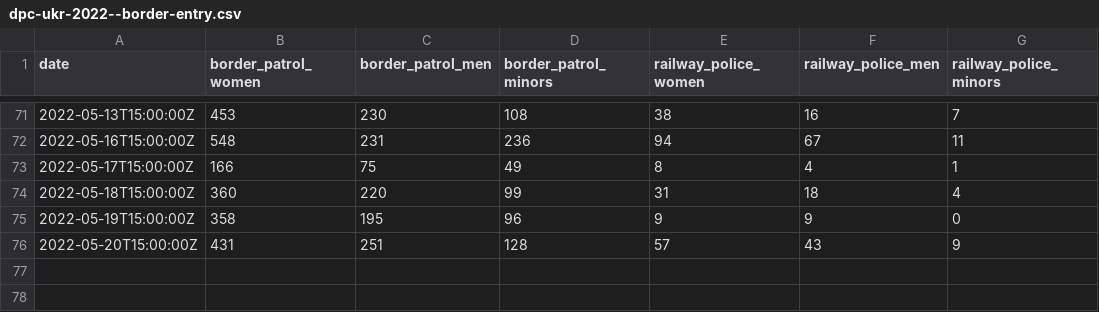
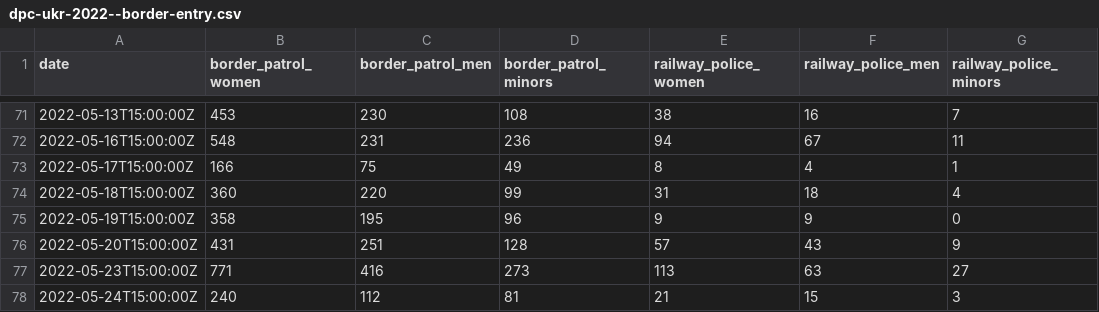
Before and after one commit to pcm-dpc/UKR-2022, a CSV file: data/border-entry/dpc-ukr-2022--border-entry.csv, drawn as a sheet; only a part is shown, gaps mark what is left out.

Commit message:
data update 2022-05-24

```diff
--- a/data/border-entry/dpc-ukr-2022--border-entry.csv
+++ b/data/border-entry/dpc-ukr-2022--border-entry.csv
@@ -76 +76,3 @@ date,border_patrol_women,border_patrol_men,border_patrol_minors,railway_police_w
 2022-05-20T15:00:00Z,431,251,128,57,43,9
+2022-05-23T15:00:00Z,771,416,273,113,63,27
+2022-05-24T15:00:00Z,240,112,81,21,15,3
```
Also changed, not shown: 3 other files.
